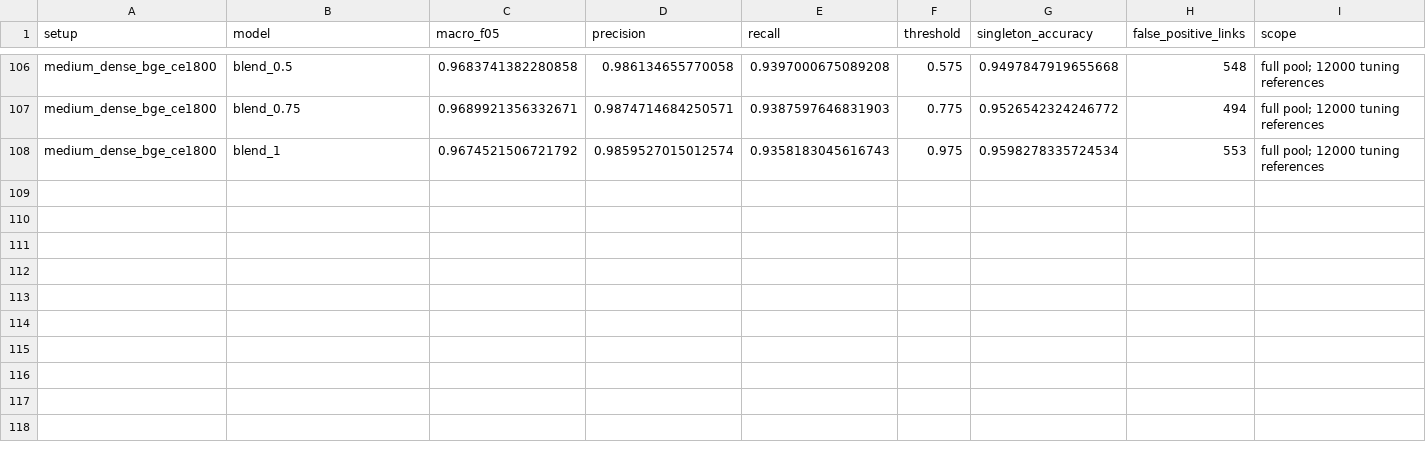
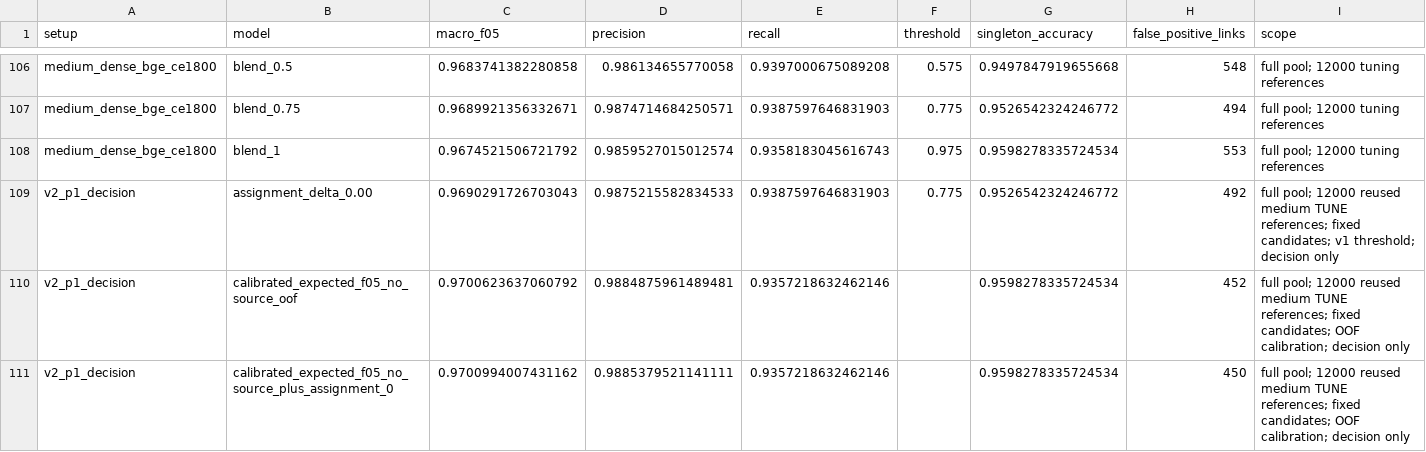
Before and after one commit to SidTheKid-dotcom/az-ml-2026, a CSV file: learnings/experiments.csv, drawn as a sheet; only a part is shown, gaps mark what is left out; rows hold the shown columns only; the diff covers the shown part only; the diff names each change by its address in the sheet, - before the commit and + after, or states it on an @@ line.

```diff
--- a/learnings/experiments.csv
+++ b/learnings/experiments.csv
+row 109: v2_p1_decision | assignment_delta_0.00 | 0.9690291726703043 | 0.9875215582834533 | 0.9387597646831903 | 0.775 | 0.9526542324246772 | 492 | full pool; 12000 reused medium TUNE references; fixed candidates; v1 threshold; decision only
+row 110: v2_p1_decision | calibrated_expected_f05_no_source_oof | 0.9700623637060792 | 0.9884875961489481 | 0.9357218632462146 |  | 0.9598278335724534 | 452 | full pool; 12000 reused medium TUNE references; fixed candidates; OOF calibration; decision only
+row 111: v2_p1_decision | calibrated_expected_f05_no_source_plus_assignment_0 | 0.9700994007431162 | 0.9885379521141111 | 0.9357218632462146 |  | 0.9598278335724534 | 450 | full pool; 12000 reused medium TUNE references; fixed candidates; OOF calibration; decision only
```
Also changed, not shown: 2 added rows elsewhere in this file, 43 other files.
